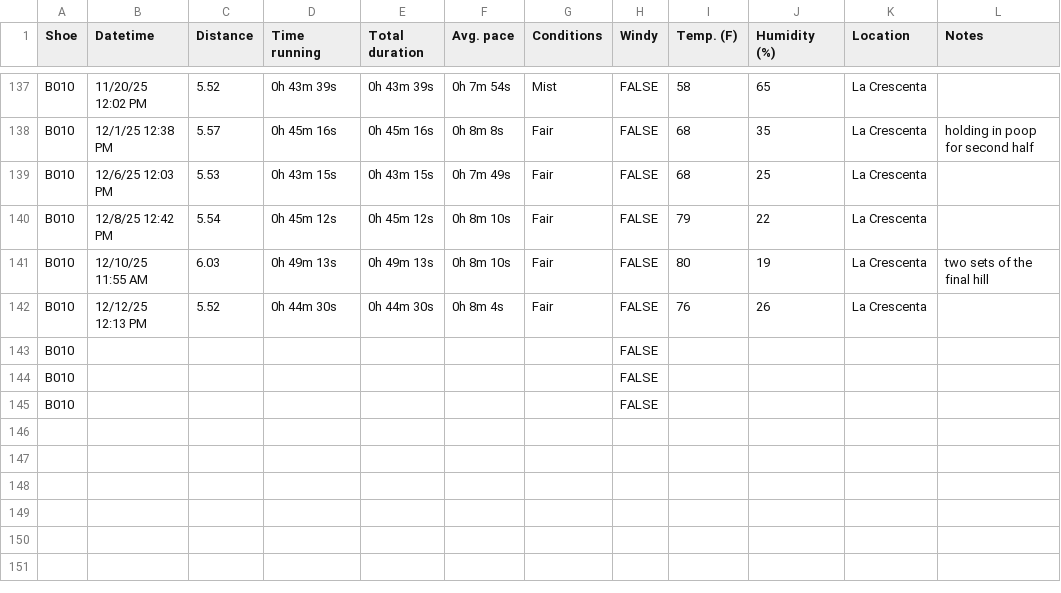
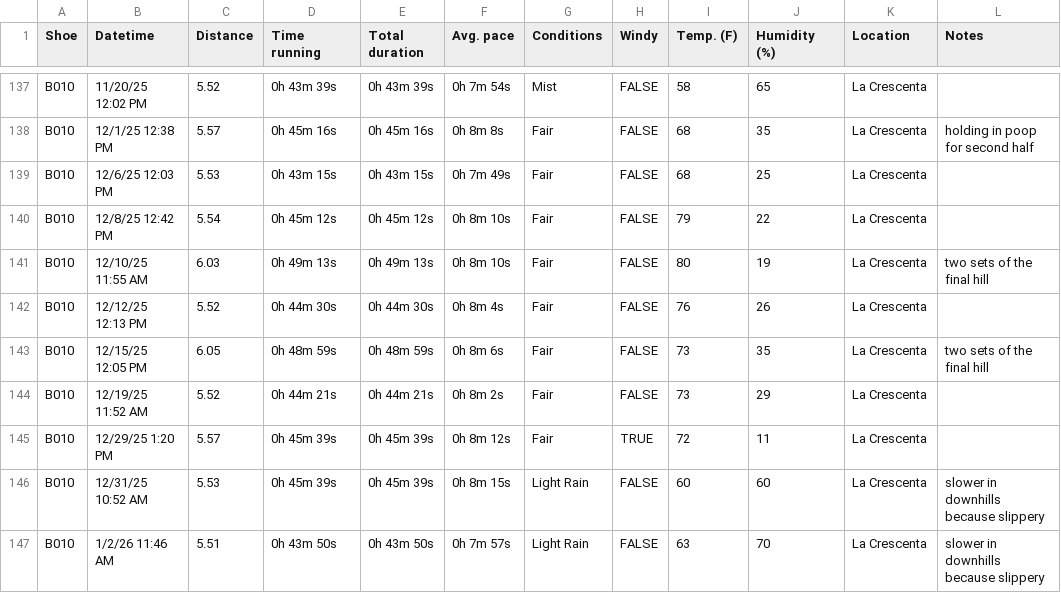
Before and after one commit to jhrcook/run-tracker-analysis, a CSV file: data/run-tracker/Sheet 1-Runs.csv, drawn as a sheet; only a part is shown, gaps mark what is left out.

Commit message:
chore: latest data

```diff
--- a/data/run-tracker/Sheet 1-Runs.csv
+++ b/data/run-tracker/Sheet 1-Runs.csv
@@ -142,4 +142,6 @@ B010,12/10/25 11:55 AM,6.03,0h 49m 13s,0h 49m 13s,0h 8m 10s,Fair,FALSE,80,19,L
 B010,12/12/25 12:13 PM,5.52,0h 44m 30s,0h 44m 30s,0h 8m 4s,Fair,FALSE,76,26,La Crescenta,
-B010,,,,,,,FALSE,,,,
-B010,,,,,,,FALSE,,,,
-B010,,,,,,,FALSE,,,,
+B010,12/15/25 12:05 PM,6.05,0h 48m 59s,0h 48m 59s,0h 8m 6s,Fair,FALSE,73,35,La Crescenta,two sets of the final hill
+B010,12/19/25 11:52 AM,5.52,0h 44m 21s,0h 44m 21s,0h 8m 2s,Fair,FALSE,73,29,La Crescenta,
+B010,12/29/25 1:20 PM,5.57,0h 45m 39s,0h 45m 39s,0h 8m 12s,Fair,TRUE,72,11,La Crescenta,
+B010,12/31/25 10:52 AM,5.53,0h 45m 39s,0h 45m 39s,0h 8m 15s,Light Rain,FALSE,60,60,La Crescenta,slower in downhills because slippery
+B010,1/2/26 11:46 AM,5.51,0h 43m 50s,0h 43m 50s,0h 7m 57s,Light Rain,FALSE,63,70,La Crescenta,slower in downhills because slippery
```
Also changed, not shown: data/run-tracker/Sheet 1-Shoes.csv.
